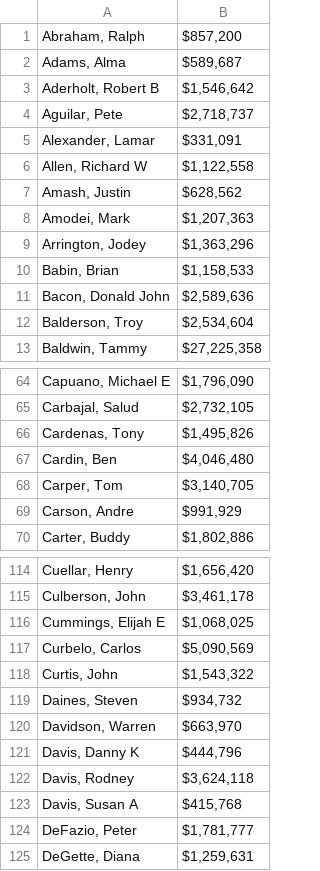
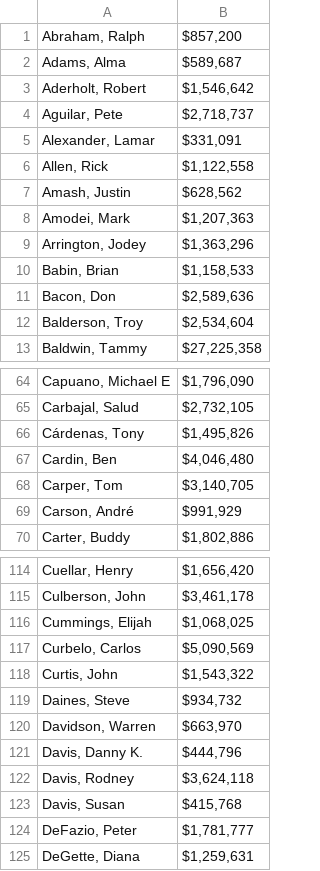
Before and after one commit to zoebohn/cs221project, a CSV file: money_raised/money_raised.csv, drawn as a sheet; only a part is shown, gaps mark what is left out; the diff covers the shown part only.

Commit message:
money baseline

```diff
--- a/money_raised/money_raised.csv
+++ b/money_raised/money_raised.csv
@@ -2,6 +2,6 @@
 "Adams, Alma","$589,687"
-"Aderholt, Robert B","$1,546,642"
+"Aderholt, Robert","$1,546,642"
 "Aguilar, Pete","$2,718,737"
 "Alexander, Lamar","$331,091"
-"Allen, Richard W","$1,122,558"
+"Allen, Rick","$1,122,558"
 "Amash, Justin","$628,562"
@@ -10,3 +10,3 @@
 "Babin, Brian","$1,158,533"
-"Bacon, Donald John","$2,589,636"
+"Bacon, Don","$2,589,636"
 "Balderson, Troy","$2,534,604"
@@ -65,6 +65,6 @@
 "Carbajal, Salud","$2,732,105"
-"Cardenas, Tony","$1,495,826"
+"Cárdenas, Tony","$1,495,826"
 "Cardin, Ben","$4,046,480"
 "Carper, Tom","$3,140,705"
-"Carson, Andre","$991,929"
+"Carson, André","$991,929"
 "Carter, Buddy","$1,802,886"
@@ -115,10 +115,10 @@
 "Culberson, John","$3,461,178"
-"Cummings, Elijah E","$1,068,025"
+"Cummings, Elijah","$1,068,025"
 "Curbelo, Carlos","$5,090,569"
 "Curtis, John","$1,543,322"
-"Daines, Steven","$934,732"
+"Daines, Steve","$934,732"
 "Davidson, Warren","$663,970"
-"Davis, Danny K","$444,796"
+"Davis, Danny K.","$444,796"
 "Davis, Rodney","$3,624,118"
-"Davis, Susan A","$415,768"
+"Davis, Susan","$415,768"
 "DeFazio, Peter","$1,781,777"
```
Also changed, not shown: 15 edited cells elsewhere in this file, 1 other file.
